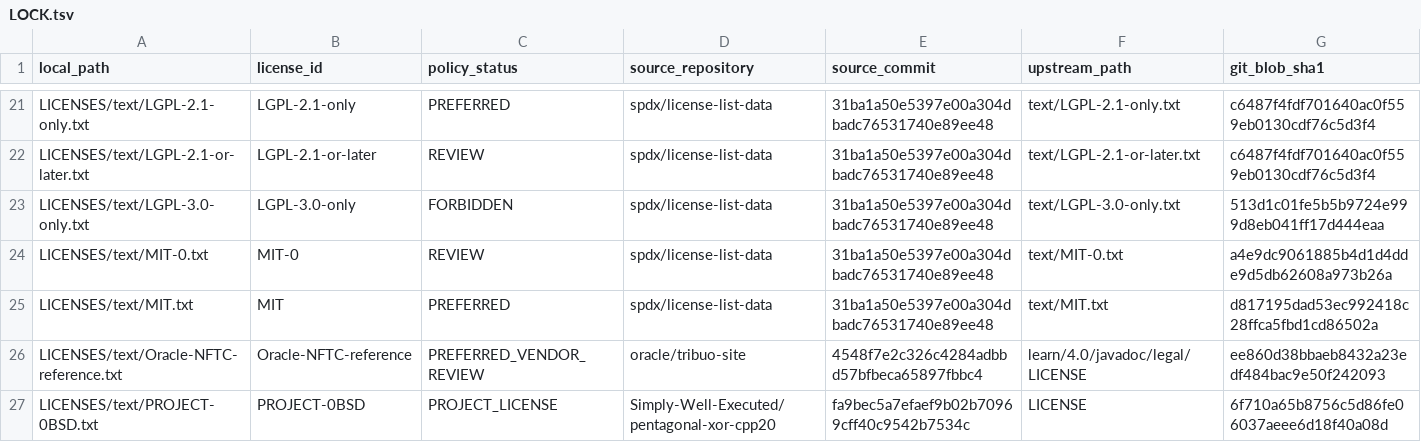
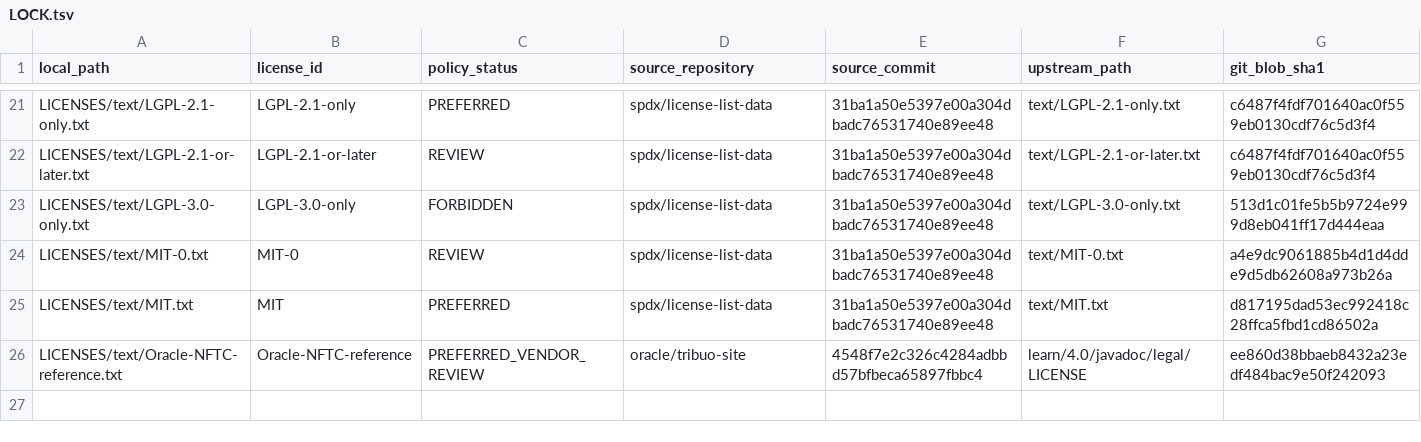
Before and after one commit to Simply-Well-Executed/pentagonal-xor-cpp20, a TSV file: LICENSES/LOCK.tsv, drawn as a sheet; only a part is shown, gaps mark what is left out; the diff names each change by its address in the sheet, - before the commit and + after, or states it on an @@ line.

Commit message:
license: adopt standard SPDX 0BSD text with verified 2026 copyright fields; retire PROJECT-0BSD

```diff
--- a/LICENSES/LOCK.tsv
+++ b/LICENSES/LOCK.tsv
-row 27: LICENSES/text/PROJECT-0BSD.txt | PROJECT-0BSD | PROJECT_LICENSE | Simply-Well-Executed/pentagonal-xor-cpp20 | fa9bec5a7efaef9b02b70969cff40c9542b7534c | LICENSE | 6f710a65b8756c5d86fe06037aeee6d18f40a08d
```
Also changed, not shown: 9 other files.
